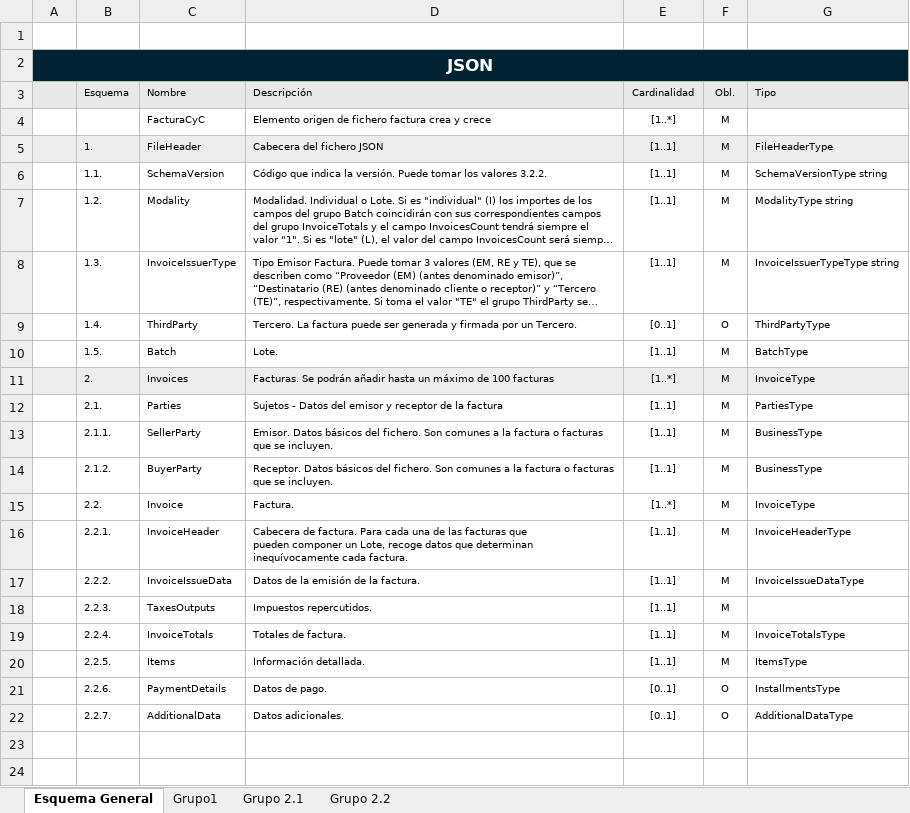
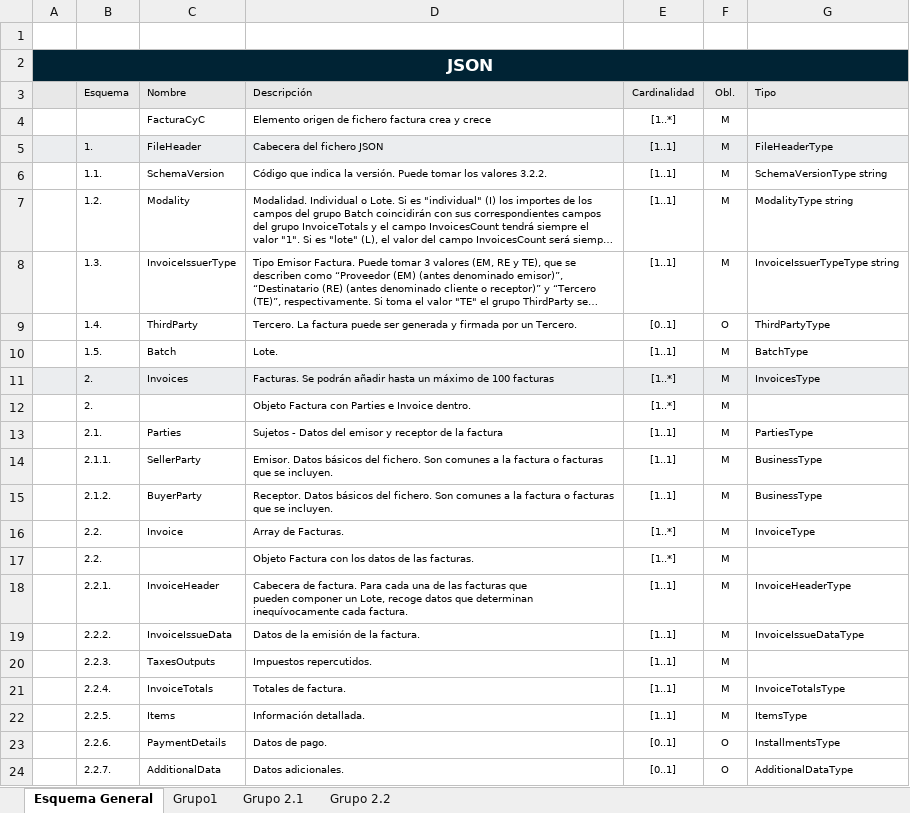
Before and after one commit to Generix-b2b/RCI_BANK, an Excel workbook: Guia_Api_Facturas_Generix_RCI.xlsx, sheet Esquema General, drawn as a sheet; long unchanged cells end in …; values as stored, in another font and other column widths than the file's, no borders; charts and pictures not drawn; addresses are those after the commit; the diff names each change by its address in the sheet, - before the commit and + after, or states it on an @@ line.

```diff
--- a/Guia_Api_Facturas_Generix_RCI.xlsx (sheet Esquema General)
+++ b/Guia_Api_Facturas_Generix_RCI.xlsx (sheet Esquema General)
-G11 (Tipo): InvoiceType
+G11 (Tipo): InvoicesType
+row 12:  | 2. |  | Objeto Factura con Parties e Invoice dentro. | [1..*] | M
-D16 (Descripción): Factura.
+D16 (Descripción): Array de Facturas.
+row 17:  | 2.2. |  | Objeto Factura con los datos de las facturas. | [1..*] | M
```
Also changed, not shown: sheet Grupo 2.2, sheet Grupo 2.1, sheet Grupo1, hidden cells, charts or pictures, 2 other files.
